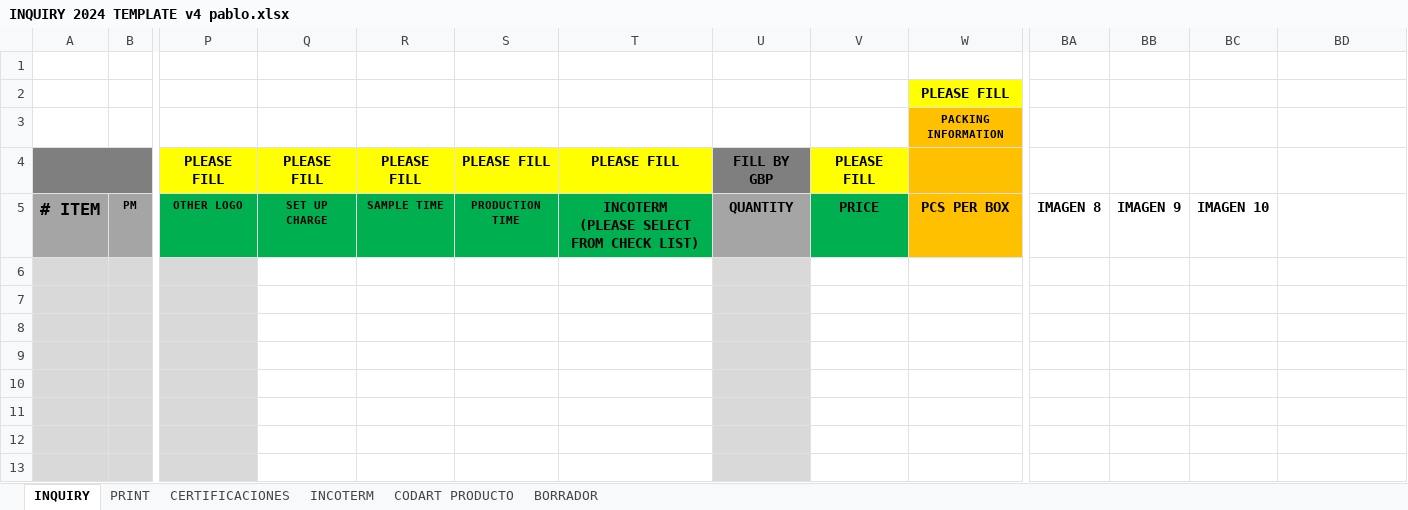
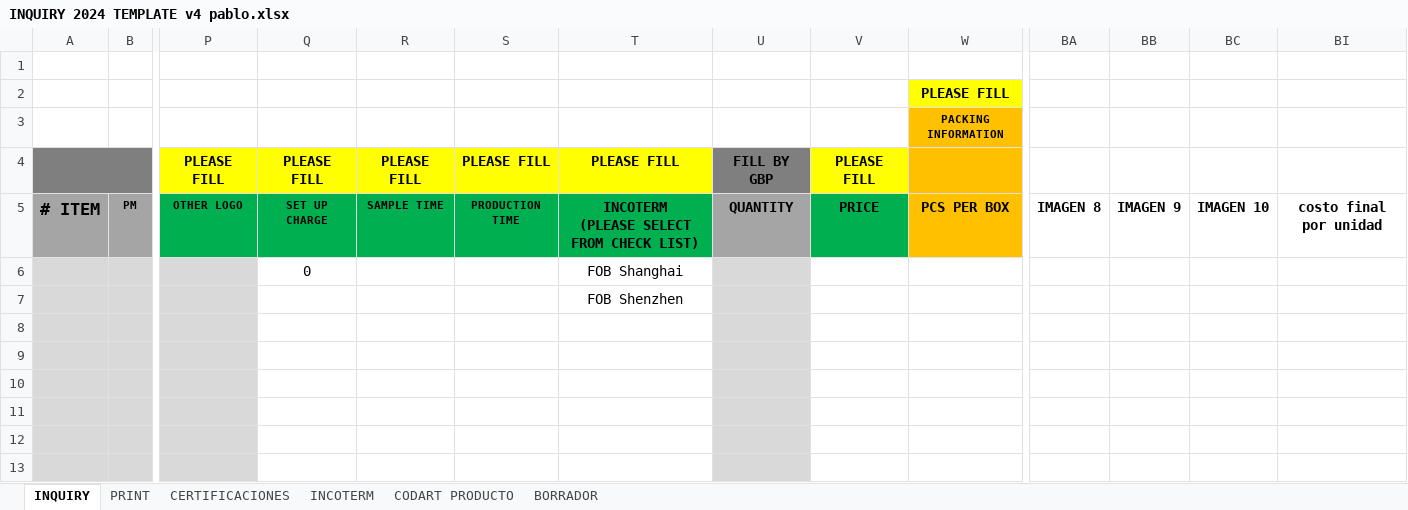
Before and after one commit to duchoprog/inqOA, an Excel workbook: INQUIRY 2024 TEMPLATE v4 pablo.xlsx, sheet INQUIRY, drawn as a sheet; only a part is shown, gaps mark what is left out; values as stored, in another font and other column widths than the file's, no borders; charts and pictures and conditional formats not drawn; addresses are those after the commit; rows hold the shown columns only; the diff names each change by its address in the sheet, - before the commit and + after, or states it on an @@ line.

Commit message:
modified base xlsx to calculate final fob price

```diff
--- a/INQUIRY 2024 TEMPLATE v4 pablo.xlsx (sheet INQUIRY)
+++ b/INQUIRY 2024 TEMPLATE v4 pablo.xlsx (sheet INQUIRY)
-BI5: (empty)
+BI5: costo final por unidad
-row 6: (empty)
+row 6:  |  |  | 0 |  |  | FOB Shanghai
-T7: (empty)
+T7: FOB Shenzhen
```
Also changed, not shown: formulas that keep their value, hidden cells, charts or pictures, 1 other file.
